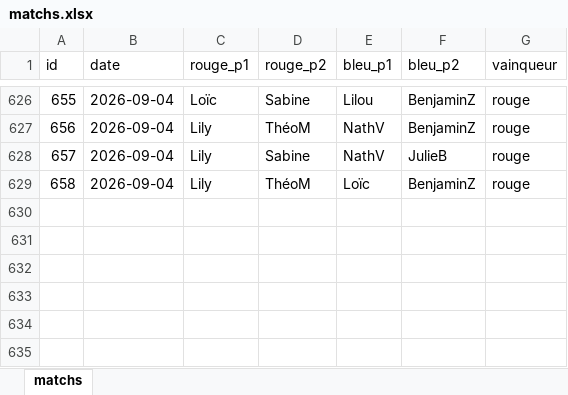
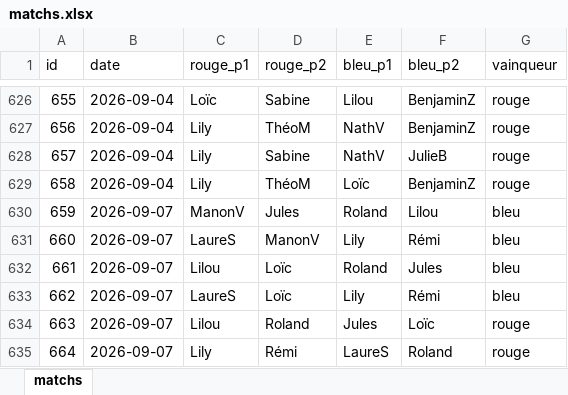
Before and after one commit to CBGP-activities/Foosball, an Excel workbook: data/matchs.xlsx, sheet matchs, drawn as a sheet; only a part is shown, gaps mark what is left out; values as stored, in another font and other column widths than the file's, no borders; the diff names each change by its address in the sheet, - before the commit and + after, or states it on an @@ line.

```diff
--- a/data/matchs.xlsx (sheet matchs)
+++ b/data/matchs.xlsx (sheet matchs)
+row 630: 659 | 2026-09-07 | ManonV | Jules | Roland | Lilou | bleu
+row 631: 660 | 2026-09-07 | LaureS | ManonV | Lily | Rémi | bleu
+row 632: 661 | 2026-09-07 | Lilou | Loïc | Roland | Jules | bleu
+row 633: 662 | 2026-09-07 | LaureS | Loïc | Lily | Rémi | bleu
+row 634: 663 | 2026-09-07 | Lilou | Roland | Jules | Loïc | rouge
+row 635: 664 | 2026-09-07 | Lily | Rémi | LaureS | Roland | rouge
```
Also changed, not shown: 14 other files.
